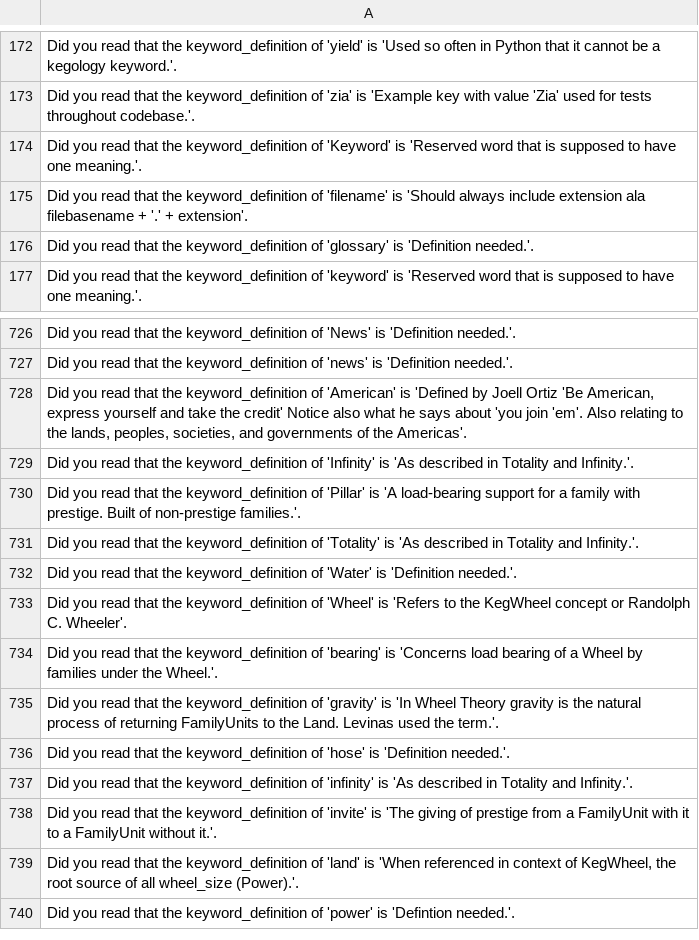
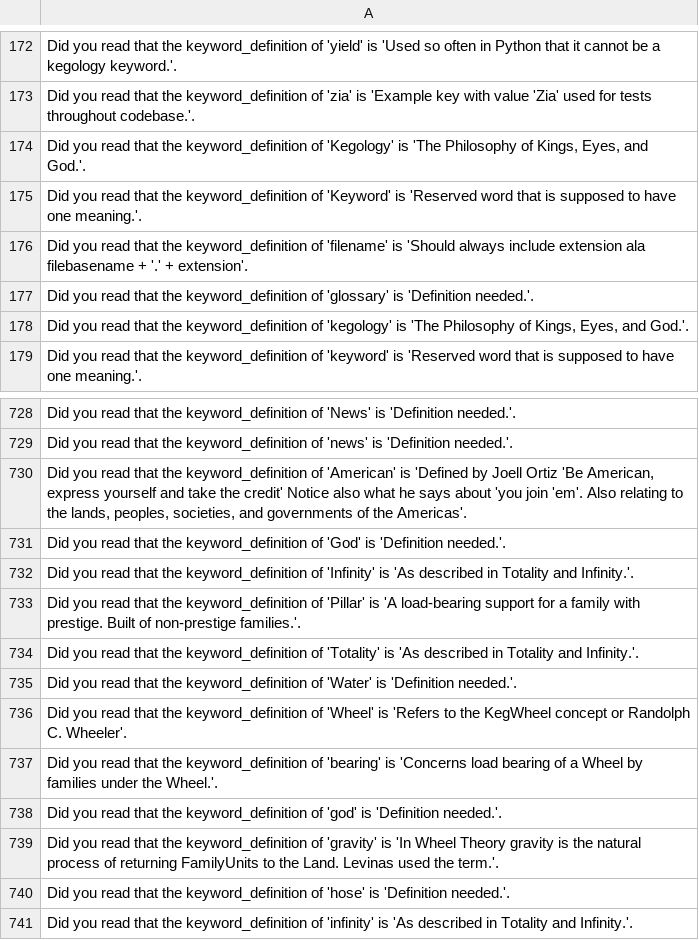
Before and after one commit to jschalk/keg, a CSV file: src/ch99_glossary/derived/keg_exam_questions.csv, drawn as a sheet; only a part is shown, gaps mark what is left out; the shorter side is filled out with more unchanged rows.

Commit message:
added "Kegology" keywords "God", "Kegology"

```diff
--- a/src/ch99_glossary/derived/keg_exam_questions.csv
+++ b/src/ch99_glossary/derived/keg_exam_questions.csv
@@ -173,2 +173,3 @@ Did you read that the keyword_definition of 'yield' is 'Used so often in Python
 Did you read that the keyword_definition of 'zia' is 'Example key with value 'Zia' used for tests throughout codebase.'.
+"Did you read that the keyword_definition of 'Kegology' is 'The Philosophy of Kings, Eyes, and God.'."
 Did you read that the keyword_definition of 'Keyword' is 'Reserved word that is supposed to have one meaning.'.
@@ -176,2 +177,3 @@ Did you read that the keyword_definition of 'filename' is 'Should always include
 Did you read that the keyword_definition of 'glossary' is 'Definition needed.'.
+"Did you read that the keyword_definition of 'kegology' is 'The Philosophy of Kings, Eyes, and God.'."
 Did you read that the keyword_definition of 'keyword' is 'Reserved word that is supposed to have one meaning.'.
@@ -730,2 +732,3 @@ Did you read that the keyword_definition of 'news' is 'Definition needed.'.
 "Did you read that the keyword_definition of 'American' is 'Defined by Joell Ortiz 'Be American, express yourself and take the credit' Notice also what he says about 'you join 'em'. Also relating to the lands, peoples, societies, and governments of the Americas'."
+Did you read that the keyword_definition of 'God' is 'Definition needed.'.
 Did you read that the keyword_definition of 'Infinity' is 'As described in Totality and Infinity.'.
@@ -736,2 +739,3 @@ Did you read that the keyword_definition of 'Wheel' is 'Refers to the KegWheel c
 Did you read that the keyword_definition of 'bearing' is 'Concerns load bearing of a Wheel by families under the Wheel.'.
+Did you read that the keyword_definition of 'god' is 'Definition needed.'.
 Did you read that the keyword_definition of 'gravity' is 'In Wheel Theory gravity is the natural process of returning FamilyUnits to the Land. Levinas used the term.'.
```
Also changed, not shown: src/ch99_glossary/derived/question_tier.csv, 6 other files.
